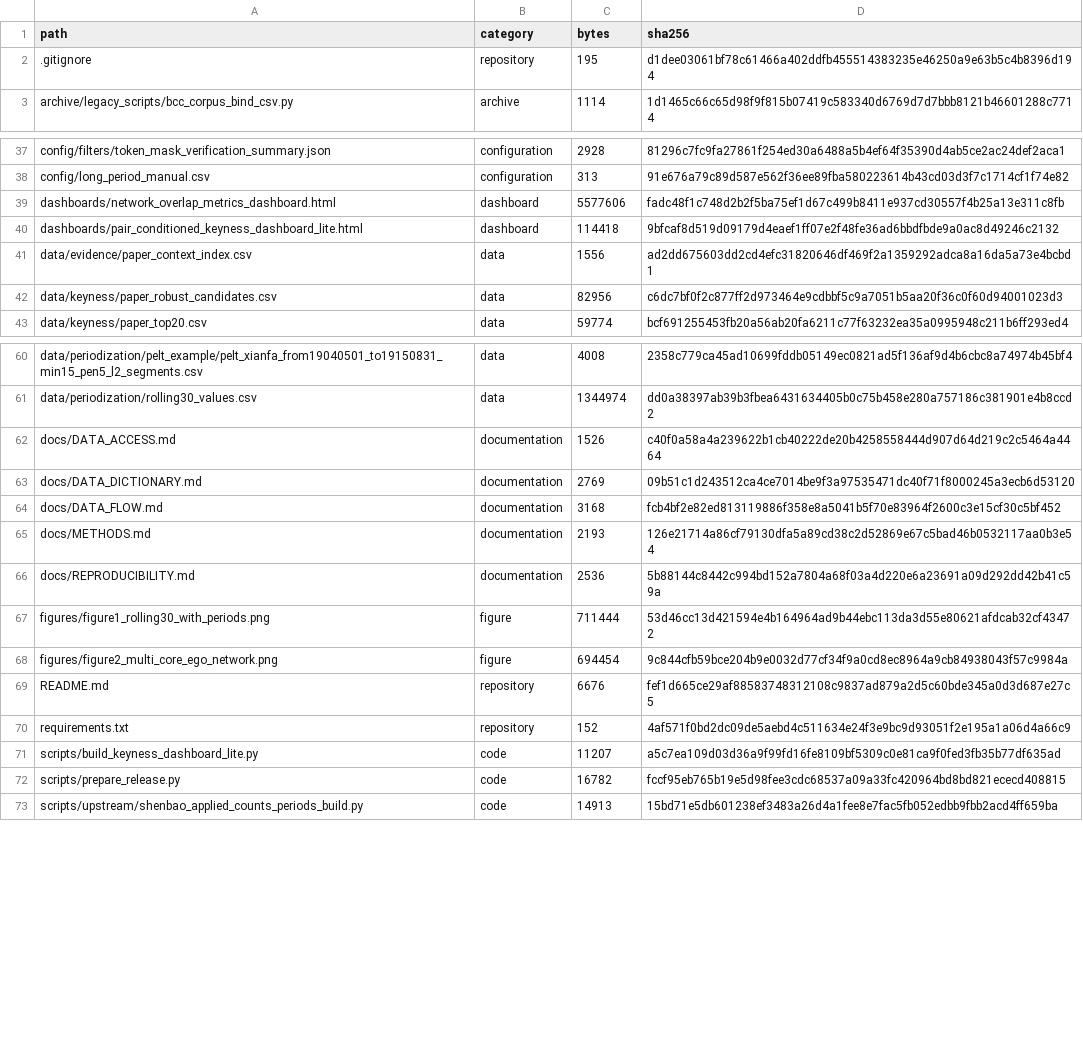
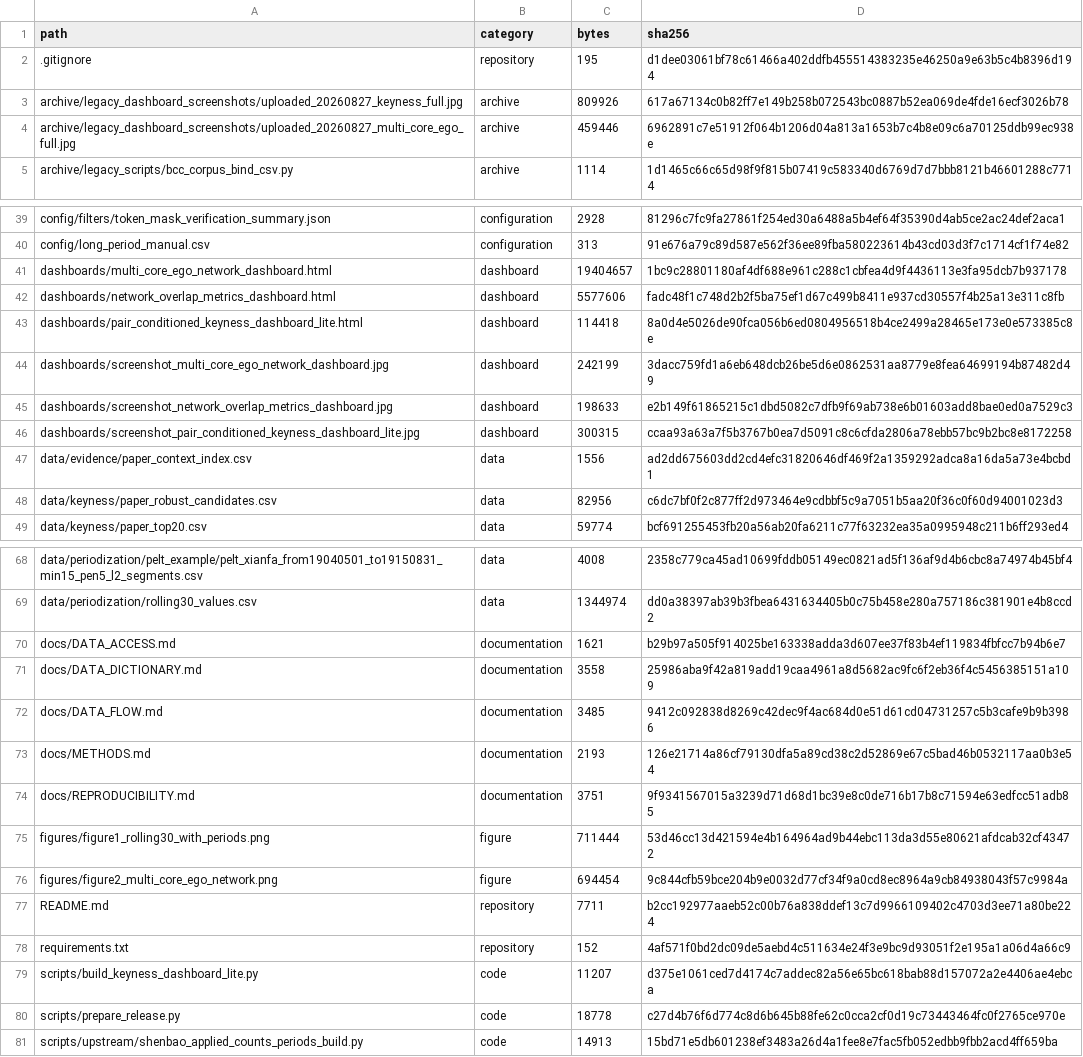
Before and after one commit to GeonjoonBae/ModernChinaConstitutionalism, a CSV file: MANIFEST.csv, drawn as a sheet; only a part is shown, gaps mark what is left out; the diff covers the shown part only.

Commit message:
Add public multi-core ego network dashboard

```diff
--- a/MANIFEST.csv
+++ b/MANIFEST.csv
@@ -2,2 +2,4 @@ path,category,bytes,sha256
 .gitignore,repository,195,d1dee03061bf78c61466a402ddfb455514383235e46250a9e63b5c4b8396d194
+archive/legacy_dashboard_screenshots/uploaded_20260827_keyness_full.jpg,archive,809926,617a67134c0b82ff7e149b258b072543bc0887b52ea069de4fde16ecf3026b78
+archive/legacy_dashboard_screenshots/uploaded_20260827_multi_core_ego_full.jpg,archive,459446,6962891c7e51912f064b1206d04a813a1653b7c4b8e09c6a70125ddb99ec938e
 archive/legacy_scripts/bcc_corpus_bind_csv.py,archive,1114,1d1465c66c65d98f9f815b07419c583340d6769d7d7bbb8121b46601288c7714
@@ -38,4 +40,8 @@ config/filters/token_mask_verification_summary.json,configuration,2928,81296c7fc
 config/long_period_manual.csv,configuration,313,91e676a79c89d587e562f36ee89fba580223614b43cd03d3f7c1714cf1f74e82
+dashboards/multi_core_ego_network_dashboard.html,dashboard,19404657,1bc9c28801180af4df688e961c288c1cbfea4d9f4436113e3fa95dcb7b937178
 dashboards/network_overlap_metrics_dashboard.html,dashboard,5577606,fadc48f1c748d2b2f5ba75ef1d67c499b8411e937cd30557f4b25a13e311c8fb
-dashboards/pair_conditioned_keyness_dashboard_lite.html,dashboard,114418,9bfcaf8d519d09179d4eaef1ff07e2f48fe36ad6bbdfbde9a0ac8d49246c2132
+dashboards/pair_conditioned_keyness_dashboard_lite.html,dashboard,114418,8a0d4e5026de90fca056b6ed0804956518b4ce2499a28465e173e0e573385c8e
+dashboards/screenshot_multi_core_ego_network_dashboard.jpg,dashboard,242199,3dacc759fd1a6eb648dcb26be5d6e0862531aa8779e8fea64699194b87482d49
+dashboards/screenshot_network_overlap_metrics_dashboard.jpg,dashboard,198633,e2b149f61865215c1dbd5082c7dfb9f69ab738e6b01603add8bae0ed0a7529c3
+dashboards/screenshot_pair_conditioned_keyness_dashboard_lite.jpg,dashboard,300315,ccaa93a63a7f5b3767b0ea7d5091c8c6cfda2806a78ebb57bc9b2bc8e8172258
 data/evidence/paper_context_index.csv,data,1556,ad2dd675603dd2cd4efc31820646df469f2a1359292adca8a16da5a73e4bcbd1
@@ -61,13 +69,13 @@ data/periodization/pelt_example/pelt_xianfa_from19040501_to19150831_min15_pen5_l
 data/periodization/rolling30_values.csv,data,1344974,dd0a38397ab39b3fbea6431634405b0c75b458e280a757186c381901e4b8ccd2
-docs/DATA_ACCESS.md,documentation,1526,c40f0a58a4a239622b1cb40222de20b4258558444d907d64d219c2c5464a4464
-docs/DATA_DICTIONARY.md,documentation,2769,09b51c1d243512ca4ce7014be9f3a97535471dc40f71f8000245a3ecb6d53120
-docs/DATA_FLOW.md,documentation,3168,fcb4bf2e82ed813119886f358e8a5041b5f70e83964f2600c3e15cf30c5bf452
+docs/DATA_ACCESS.md,documentation,1621,b29b97a505f914025be163338adda3d607ee37f83b4ef119834fbfcc7b94b6e7
+docs/DATA_DICTIONARY.md,documentation,3558,25986aba9f42a819add19caa4961a8d5682ac9fc6f2eb36f4c5456385151a109
+docs/DATA_FLOW.md,documentation,3485,9412c092838d8269c42dec9f4ac684d0e51d61cd04731257c5b3cafe9b9b3986
 docs/METHODS.md,documentation,2193,126e21714a86cf79130dfa5a89cd38c2d52869e67c5bad46b0532117aa0b3e54
-docs/REPRODUCIBILITY.md,documentation,2536,5b88144c8442c994bd152a7804a68f03a4d220e6a23691a09d292dd42b41c59a
+docs/REPRODUCIBILITY.md,documentation,3751,9f9341567015a3239d71d68d1bc39e8c0de716b17b8c71594e63edfcc51adb85
 figures/figure1_rolling30_with_periods.png,figure,711444,53d46cc13d421594e4b164964ad9b44ebc113da3d55e80621afdcab32cf43472
 figures/figure2_multi_core_ego_network.png,figure,694454,9c844cfb59bce204b9e0032d77cf34f9a0cd8ec8964a9cb84938043f57c9984a
-README.md,repository,6676,fef1d665ce29af88583748312108c9837ad879a2d5c60bde345a0d3d687e27c5
+README.md,repository,7711,b2cc192977aaeb52c00b76a838ddef13c7d9966109402c4703d3ee71a80be224
 requirements.txt,repository,152,4af571f0bd2dc09de5aebd4c511634e24f3e9bc9d93051f2e195a1a06d4a66c9
-scripts/build_keyness_dashboard_lite.py,code,11207,a5c7ea109d03d36a9f99fd16fe8109bf5309c0e81ca9f0fed3fb35b77df635ad
-scripts/prepare_release.py,code,16782,fccf95eb765b19e5d98fee3cdc68537a09a33fc420964bd8bd821ececd408815
+scripts/build_keyness_dashboard_lite.py,code,11207,d375e1061ced7d4174c7addec82a56e65bc618bab88d157072a2e4406ae4ebca
+scripts/prepare_release.py,code,18778,c27d4b76f6d774c8d6b645b88fe62c0cca2cf0d19c73443464fc0f2765ce970e
 scripts/upstream/shenbao_applied_counts_periods_build.py,code,14913,15bd71e5db601238ef3483a26d4a1fee8e7fac5fb052edbb9fbb2acd4ff659ba
```
Also changed, not shown: 4 added rows elsewhere in this file, 18 other files.
